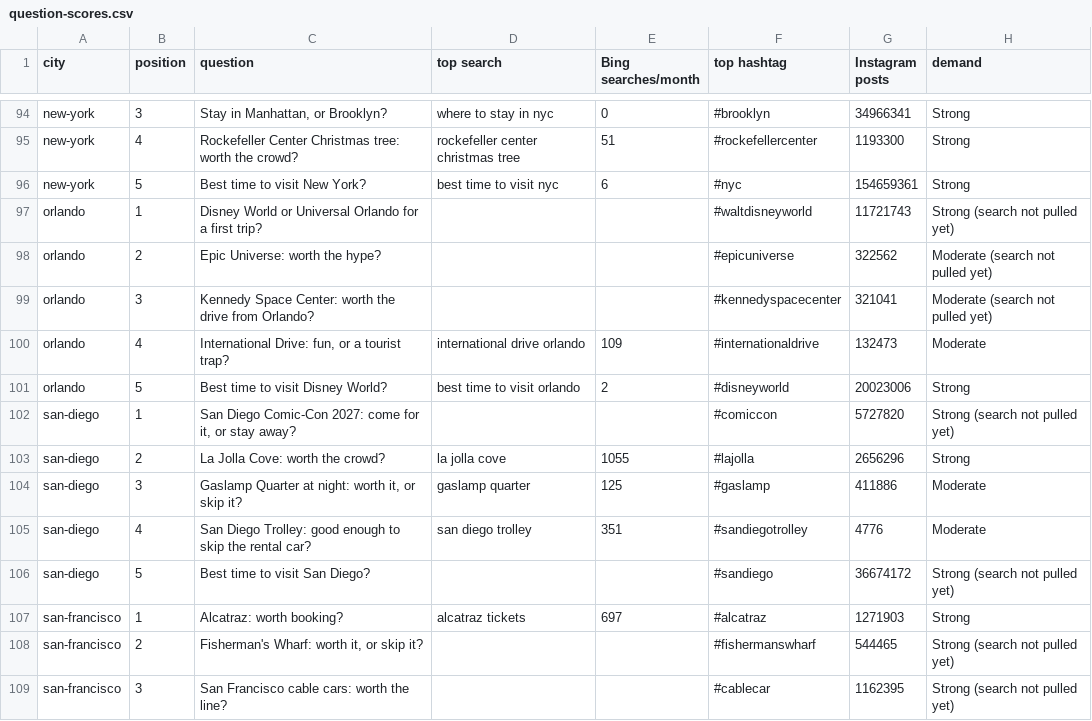
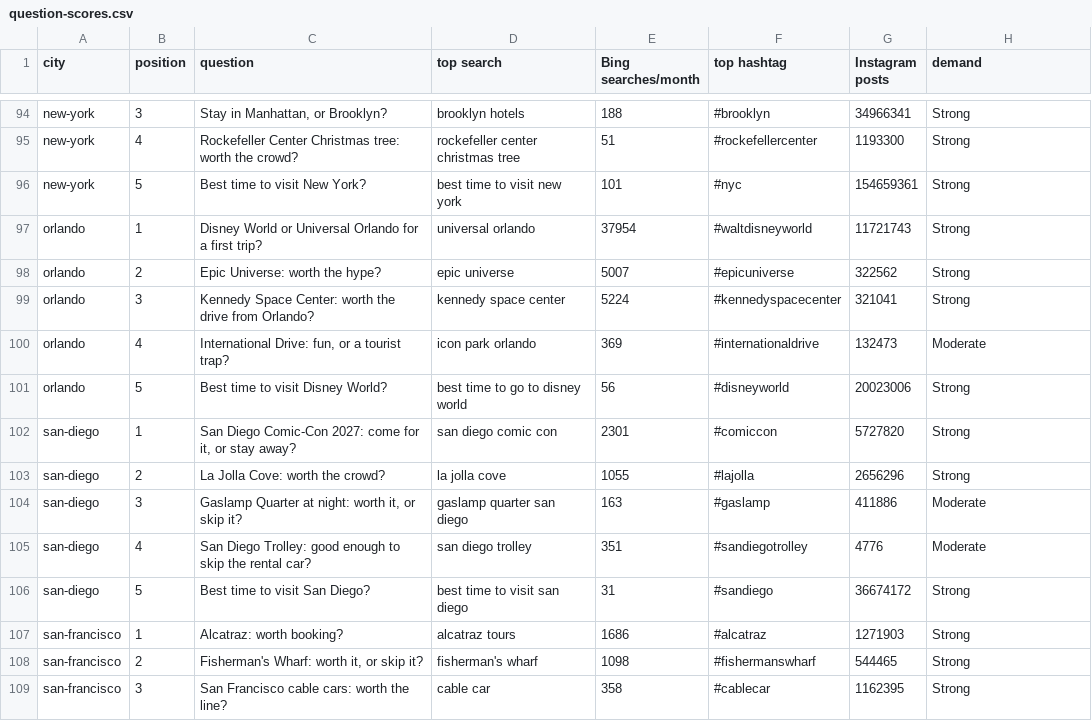
Before and after one commit to baseballfinder/tripvibz-claude, a CSV file: data/keywords/question-scores.csv, drawn as a sheet; only a part is shown, gaps mark what is left out; the diff covers the shown part only; the diff names each change by its address in the sheet, - before the commit and + after, or states it on an @@ line.

```diff
--- a/data/keywords/question-scores.csv
+++ b/data/keywords/question-scores.csv
-D94 (top search): where to stay in nyc
+D94 (top search): brooklyn hotels
-E94 (Bing searches/month): 0
+E94 (Bing searches/month): 188
-D96 (top search): best time to visit nyc
+D96 (top search): best time to visit new york
-E96 (Bing searches/month): 6
+E96 (Bing searches/month): 101
-D97 (top search): (empty)
+D97 (top search): universal orlando
-E97 (Bing searches/month): (empty)
+E97 (Bing searches/month): 37954
-H97 (demand): Strong (search not pulled yet)
+H97 (demand): Strong
-D98 (top search): (empty)
+D98 (top search): epic universe
-E98 (Bing searches/month): (empty)
+E98 (Bing searches/month): 5007
-H98:H99 (demand): Moderate (search not pulled yet)
+H98:H99 (demand): Strong
-D99 (top search): (empty)
+D99 (top search): kennedy space center
-E99 (Bing searches/month): (empty)
+E99 (Bing searches/month): 5224
-D100 (top search): international drive orlando
+D100 (top search): icon park orlando
-E100 (Bing searches/month): 109
+E100 (Bing searches/month): 369
-D101 (top search): best time to visit orlando
+D101 (top search): best time to go to disney world
-E101 (Bing searches/month): 2
+E101 (Bing searches/month): 56
-D102 (top search): (empty)
+D102 (top search): san diego comic con
-E102 (Bing searches/month): (empty)
+E102 (Bing searches/month): 2301
-H102 (demand): Strong (search not pulled yet)
+H102 (demand): Strong
-D104 (top search): gaslamp quarter
+D104 (top search): gaslamp quarter san diego
-E104 (Bing searches/month): 125
+E104 (Bing searches/month): 163
-D106 (top search): (empty)
+D106 (top search): best time to visit san diego
-E106 (Bing searches/month): (empty)
+E106 (Bing searches/month): 31
-H106 (demand): Strong (search not pulled yet)
+H106 (demand): Strong
-D107 (top search): alcatraz tickets
+D107 (top search): alcatraz tours
-E107 (Bing searches/month): 697
+E107 (Bing searches/month): 1686
-D108 (top search): (empty)
+D108 (top search): fisherman's wharf
-E108 (Bing searches/month): (empty)
+E108 (Bing searches/month): 1098
-H108:H109 (demand): Strong (search not pulled yet)
+H108:H109 (demand): Strong
-D109 (top search): (empty)
+D109 (top search): cable car
-E109 (Bing searches/month): (empty)
+E109 (Bing searches/month): 358
```
Also changed, not shown: 123 edited cells elsewhere in this file.
